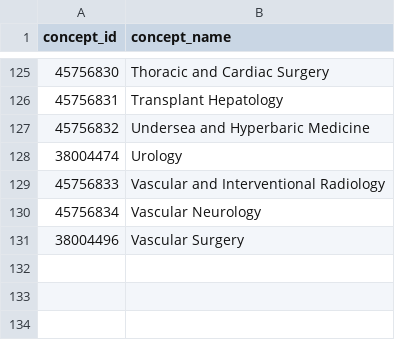
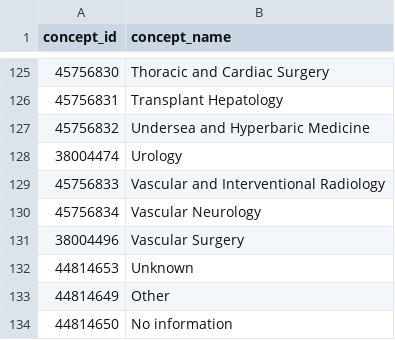
Before and after one commit to PEDSnet/Data-Quality-Analysis, a CSV file: Data/PEDSnet_specialty.csv, drawn as a sheet; only a part is shown, gaps mark what is left out; the diff names each change by its address in the sheet, - before the commit and + after, or states it on an @@ line.

Commit message:
issue8 data files  and script updates

```diff
--- a/Data/PEDSnet_specialty.csv
+++ b/Data/PEDSnet_specialty.csv
+row 132: 44814653 | Unknown
+row 133: 44814649 | Other
+row 134: 44814650 | No information
```
Also changed, not shown: 11 other files.
